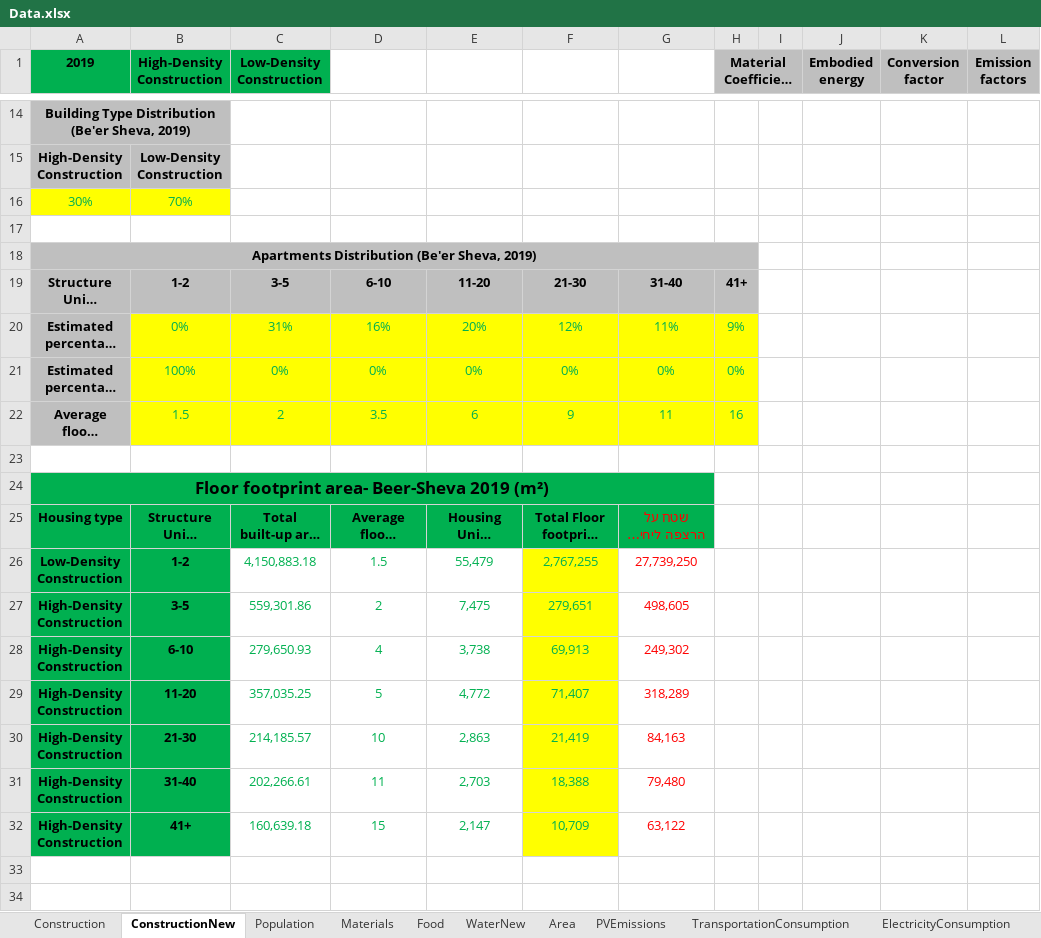
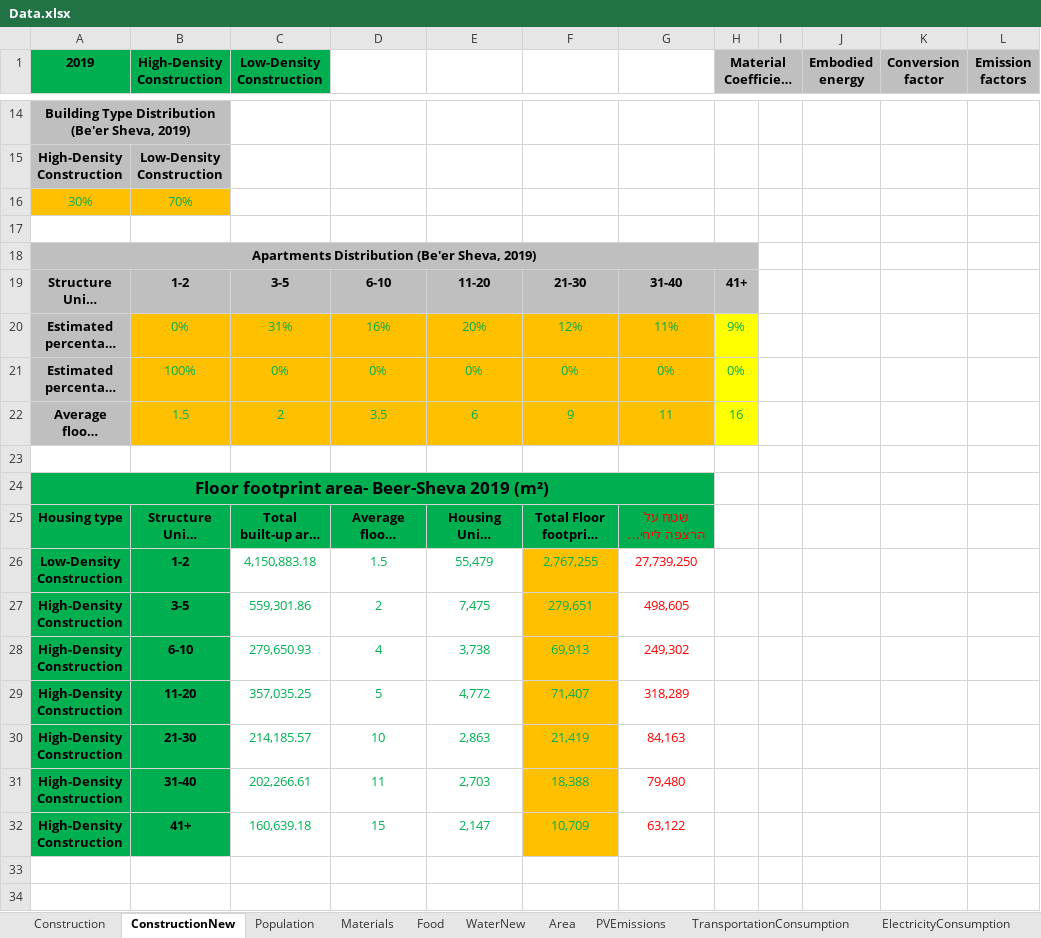
Before and after one commit to LidorTzur/NewVersionCities_Partial, an Excel workbook: Data/Data.xlsx, sheet ConstructionNew, drawn as a sheet; only a part is shown, gaps mark what is left out; long unchanged cells end in …; values as stored, in another font and other column widths than the file's, no borders; charts and pictures not drawn; the diff covers the shown part only; the diff names each change by its address in the sheet, - before the commit and + after, or states it on an @@ line.

```diff
--- a/Data/Data.xlsx (sheet ConstructionNew)
+++ b/Data/Data.xlsx (sheet ConstructionNew)
-A16:B16 fill: #FFFF00
+A16:B16 fill: #FFC000
-B20:G22 fill: #FFFF00
+B20:G22 fill: #FFC000
-F26:F32 fill: #FFFF00
+F26:F32 fill: #FFC000
```
Also changed, not shown: cell formats elsewhere in this sheet, sheet Construction, sheet TransportationConsumption, sheet ElectricityManufactureEmissions, sheet Area, sheet Food, sheet ElectricityConsumption, 20 other files.
